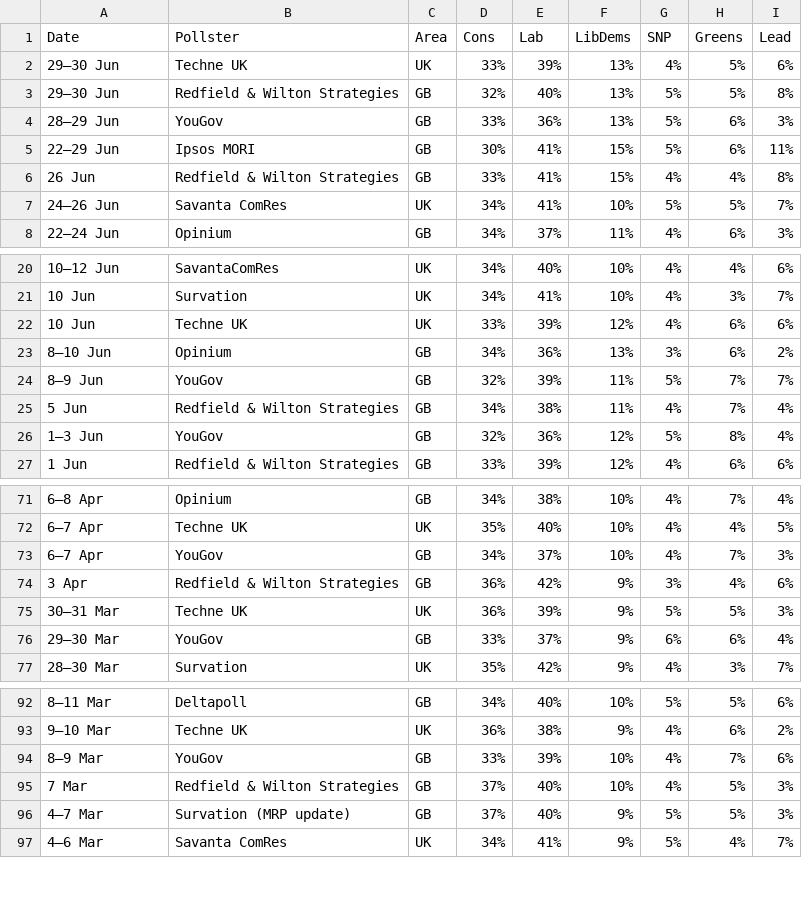
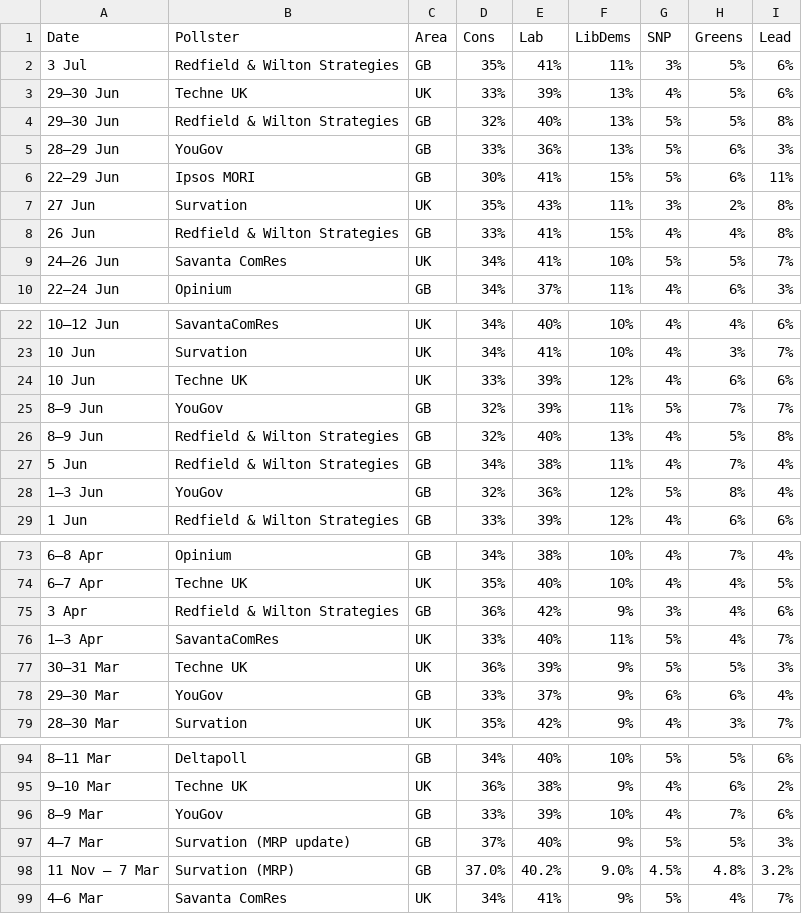
Before and after one commit to jamesstats/United-Kingdom-Opinion-Polls, a CSV file: all_polls.csv, drawn as a sheet; only a part is shown, gaps mark what is left out.

```diff
--- a/all_polls.csv
+++ b/all_polls.csv
@@ -1,2 +1,3 @@
 Date,Pollster,Area,Cons,Lab,LibDems,SNP,Greens,Lead
+3 Jul,Redfield & Wilton Strategies,GB,35%,41%,11%,3%,5%,6%
 29–30 Jun,Techne UK,UK,33%,39%,13%,4%,5%,6%
@@ -5,2 +6,3 @@ Date,Pollster,Area,Cons,Lab,LibDems,SNP,Greens,Lead
 22–29 Jun,Ipsos MORI,GB,30%,41%,15%,5%,6%,11%
+27 Jun,Survation,UK,35%,43%,11%,3%,2%,8%
 26 Jun,Redfield & Wilton Strategies,GB,33%,41%,15%,4%,4%,8%
@@ -22,4 +24,4 @@ Date,Pollster,Area,Cons,Lab,LibDems,SNP,Greens,Lead
 10 Jun,Techne UK,UK,33%,39%,12%,4%,6%,6%
-8–10 Jun,Opinium,GB,34%,36%,13%,3%,6%,2%
 8–9 Jun,YouGov,GB,32%,39%,11%,5%,7%,7%
+8–9 Jun,Redfield & Wilton Strategies,GB,32%,40%,13%,4%,5%,8%
 5 Jun,Redfield & Wilton Strategies,GB,34%,38%,11%,4%,7%,4%
@@ -72,4 +74,4 @@ Date,Pollster,Area,Cons,Lab,LibDems,SNP,Greens,Lead
 6–7 Apr,Techne UK,UK,35%,40%,10%,4%,4%,5%
-6–7 Apr,YouGov,GB,34%,37%,10%,4%,7%,3%
 3 Apr,Redfield & Wilton Strategies,GB,36%,42%,9%,3%,4%,6%
+1–3 Apr,SavantaComRes,UK,33%,40%,11%,5%,4%,7%
 30–31 Mar,Techne UK,UK,36%,39%,9%,5%,5%,3%
@@ -94,4 +96,4 @@ Date,Pollster,Area,Cons,Lab,LibDems,SNP,Greens,Lead
 8–9 Mar,YouGov,GB,33%,39%,10%,4%,7%,6%
-7 Mar,Redfield & Wilton Strategies,GB,37%,40%,10%,4%,5%,3%
 4–7 Mar,Survation (MRP update),GB,37%,40%,9%,5%,5%,3%
+11 Nov – 7 Mar,Survation (MRP),GB,37.0%,40.2%,9.0%,4.5%,4.8%,3.2%
 4–6 Mar,Savanta ComRes,UK,34%,41%,9%,5%,4%,7%
```
